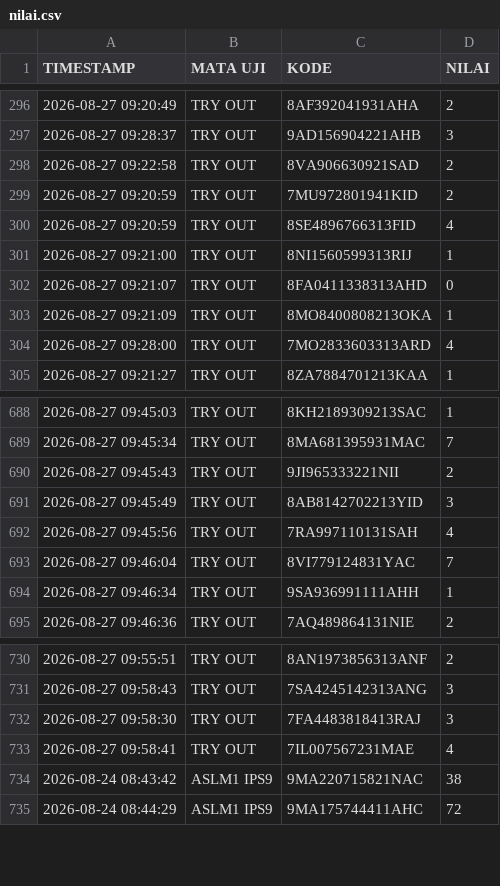
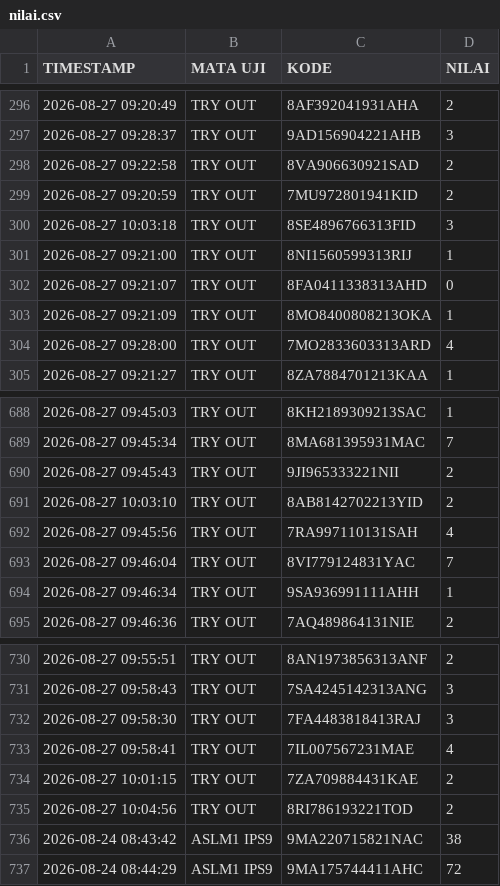
Before and after one commit to SMPN1KALIWEDI/ujian-smpn1kaliwedi, a CSV file: data/nilai.csv, drawn as a sheet; only a part is shown, gaps mark what is left out.

Commit message:
Update data/nilai.csv - 2026-08-27T03:06:11.427Z

```diff
--- a/data/nilai.csv
+++ b/data/nilai.csv
@@ -299,3 +299,3 @@ TIMESTAMP,MATA UJI,KODE,NILAI
 2026-08-27 09:20:59,TRY OUT,7MU972801941KID,2
-2026-08-27 09:20:59,TRY OUT,8SE4896766313FID,4
+2026-08-27 10:03:18,TRY OUT,8SE4896766313FID,3
 2026-08-27 09:21:00,TRY OUT,8NI1560599313RIJ,1
@@ -690,3 +690,3 @@ TIMESTAMP,MATA UJI,KODE,NILAI
 2026-08-27 09:45:43,TRY OUT,9JI965333221NII,2
-2026-08-27 09:45:49,TRY OUT,8AB8142702213YID,3
+2026-08-27 10:03:10,TRY OUT,8AB8142702213YID,2
 2026-08-27 09:45:56,TRY OUT,7RA997110131SAH,4
@@ -733,2 +733,4 @@ TIMESTAMP,MATA UJI,KODE,NILAI
 2026-08-27 09:58:41,TRY OUT,7IL007567231MAE,4
+2026-08-27 10:01:15,TRY OUT,7ZA709884431KAE,2
+2026-08-27 10:04:56,TRY OUT,8RI786193221TOD,2
 2026-08-24 08:43:42,ASLM1 IPS9,9MA220715821NAC,38
```
